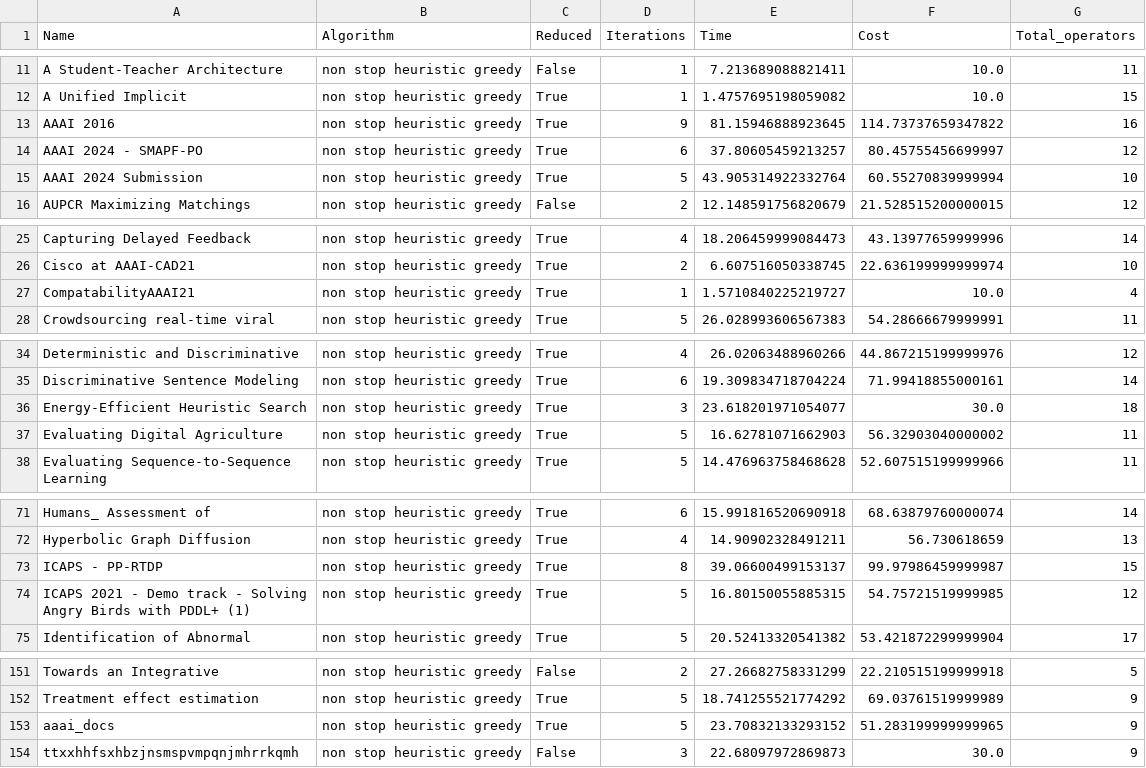
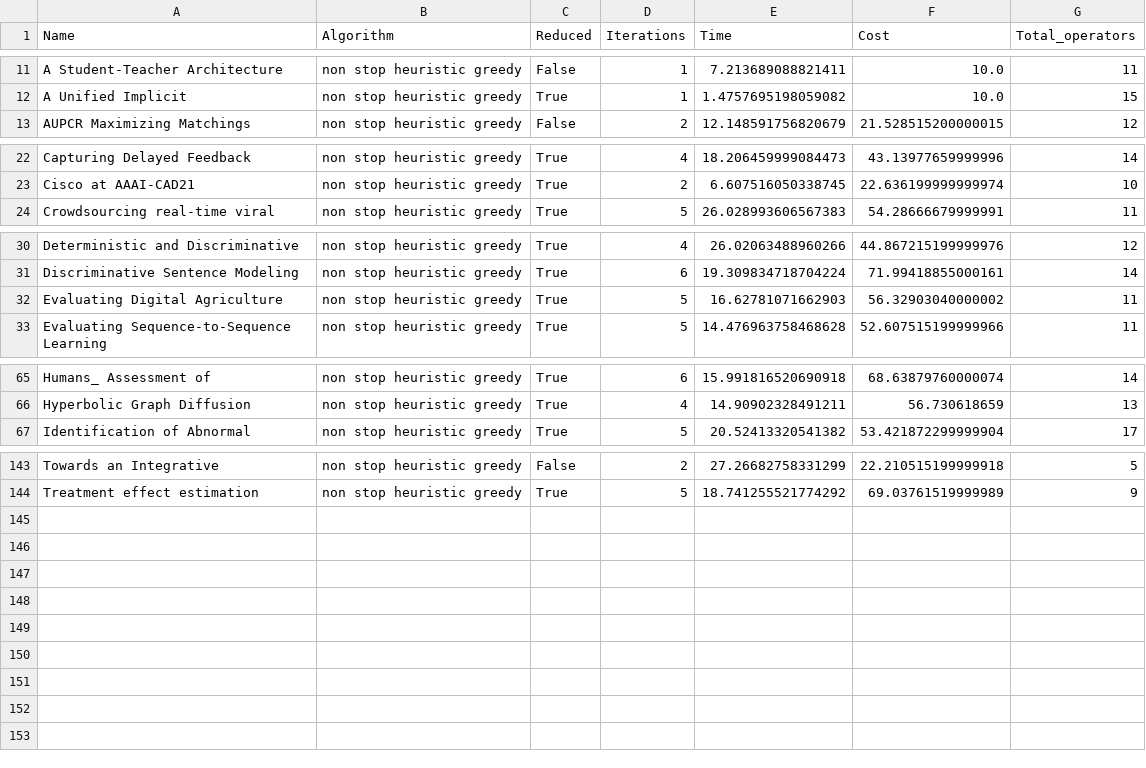
Before and after one commit to OrFuchs12/LaTeX-Paper-Reduction, a CSV file: code/~/results/code/greedy_from_machine/files_results_non_stop_heuristic_greedy.csv, drawn as a sheet; only a part is shown, gaps mark what is left out; the diff covers the shown part only.

```diff
--- a/code/~/results/code/greedy_from_machine/files_results_non_stop_heuristic_greedy.csv
+++ b/code/~/results/code/greedy_from_machine/files_results_non_stop_heuristic_greedy.csv
@@ -12,5 +12,2 @@ A Student-Teacher Architecture,non stop heuristic greedy,False,1,7.2136890888214
 A Unified Implicit,non stop heuristic greedy,True,1,1.4757695198059082,10.0,15
-AAAI 2016,non stop heuristic greedy,True,9,81.15946888923645,114.73737659347822,16
-AAAI 2024 - SMAPF-PO,non stop heuristic greedy,True,6,37.80605459213257,80.45755456699997,12
-AAAI 2024 Submission,non stop heuristic greedy,True,5,43.905314922332764,60.55270839999994,10
 AUPCR Maximizing Matchings,non stop heuristic greedy,False,2,12.148591756820679,21.528515200000015,12
@@ -26,3 +23,2 @@ Capturing Delayed Feedback,non stop heuristic greedy,True,4,18.206459999084473,4
 Cisco at AAAI-CAD21,non stop heuristic greedy,True,2,6.607516050338745,22.636199999999974,10
-CompatabilityAAAI21,non stop heuristic greedy,True,1,1.5710840225219727,10.0,4
 Crowdsourcing real-time viral,non stop heuristic greedy,True,5,26.028993606567383,54.28666679999991,11
@@ -35,3 +31,2 @@ Deterministic and Discriminative,non stop heuristic greedy,True,4,26.02063488960
 Discriminative Sentence Modeling,non stop heuristic greedy,True,6,19.309834718704224,71.99418855000161,14
-Energy-Efficient Heuristic Search,non stop heuristic greedy,True,3,23.618201971054077,30.0,18
 Evaluating Digital Agriculture,non stop heuristic greedy,True,5,16.62781071662903,56.32903040000002,11
@@ -72,4 +66,2 @@ Humans_ Assessment of,non stop heuristic greedy,True,6,15.991816520690918,68.638
 Hyperbolic Graph Diffusion,non stop heuristic greedy,True,4,14.90902328491211,56.730618659,13
-ICAPS - PP-RTDP,non stop heuristic greedy,True,8,39.06600499153137,99.97986459999987,15
-ICAPS 2021 - Demo track  - Solving Angry Birds with PDDL+ (1),non stop heuristic greedy,True,5,16.80150055885315,54.75721519999985,12
 Identification of Abnormal,non stop heuristic greedy,True,5,20.52413320541382,53.421872299999904,17
@@ -152,3 +144 @@ Towards an Integrative,non stop heuristic greedy,False,2,27.26682758331299,22.21
 Treatment effect estimation,non stop heuristic greedy,True,5,18.741255521774292,69.03761519999989,9
-aaai_docs,non stop heuristic greedy,True,5,23.70832133293152,51.283199999999965,9
-ttxxhhfsxhbzjnsmspvmpqnjmhrrkqmh,non stop heuristic greedy,False,3,22.68097972869873,30.0,9
```
Also changed, not shown: 1 removed row elsewhere in this file, code/~/results/code/greedy_from_machine/files_non_stop_results_classification_greedy.csv, code/~/results/code/greedy_from_machine/files_results_classification_regreession_model_greedy.csv, 8 other files.
